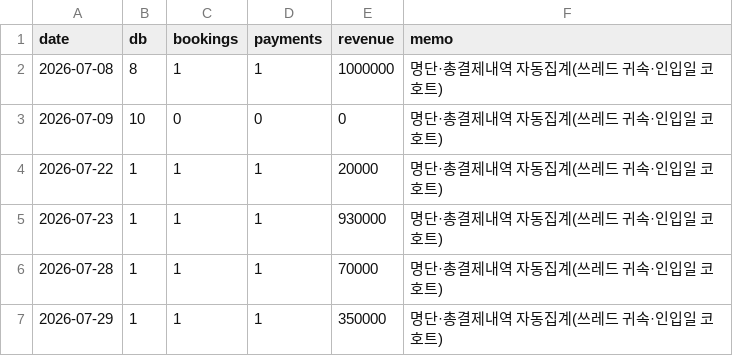
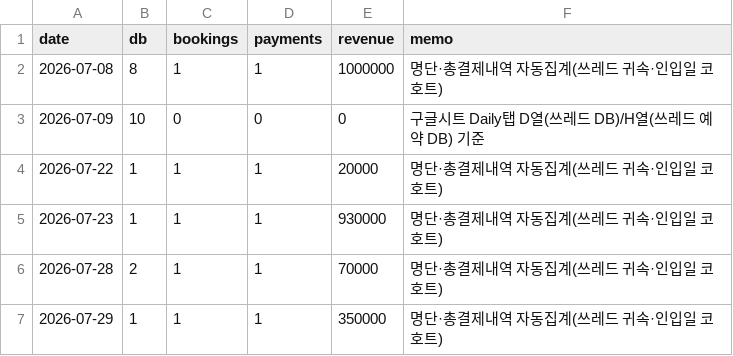
Before and after one commit to fgih304-netizen/fgih304-netizen.github.io, a CSV file: threads_daily.csv, drawn as a sheet.

```diff
--- a/threads_daily.csv
+++ b/threads_daily.csv
@@ -2,6 +2,6 @@ date,db,bookings,payments,revenue,memo
 2026-07-08,8,1,1,1000000,명단·총결제내역 자동집계(쓰레드 귀속·인입일 코호트)
-2026-07-09,10,0,0,0,명단·총결제내역 자동집계(쓰레드 귀속·인입일 코호트)
+2026-07-09,10,0,0,0,구글시트 Daily탭 D열(쓰레드 DB)/H열(쓰레드 예약 DB) 기준
 2026-07-22,1,1,1,20000,명단·총결제내역 자동집계(쓰레드 귀속·인입일 코호트)
 2026-07-23,1,1,1,930000,명단·총결제내역 자동집계(쓰레드 귀속·인입일 코호트)
-2026-07-28,1,1,1,70000,명단·총결제내역 자동집계(쓰레드 귀속·인입일 코호트)
+2026-07-28,2,1,1,70000,명단·총결제내역 자동집계(쓰레드 귀속·인입일 코호트)
 2026-07-29,1,1,1,350000,명단·총결제내역 자동집계(쓰레드 귀속·인입일 코호트)
```
Also changed, not shown: booking_completed.csv, discount_typeform.csv, 1 other file.
